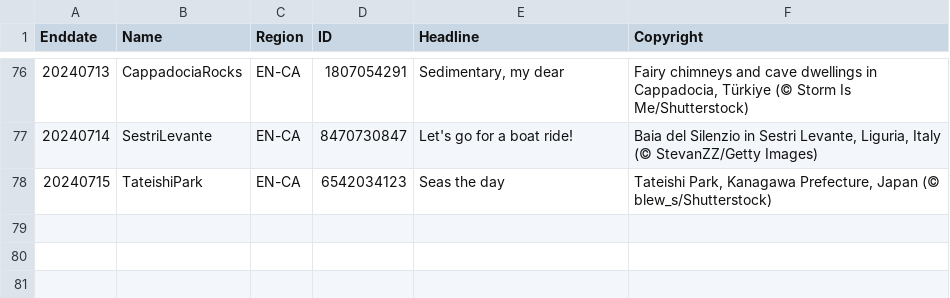
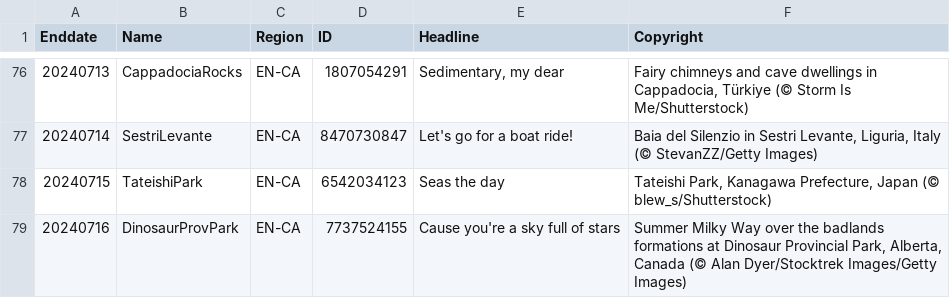
Before and after one commit to tauyoungsama/imageArchive, a CSV file: metadata/EN-CA.csv, drawn as a sheet; only a part is shown, gaps mark what is left out; the diff names each change by its address in the sheet, - before the commit and + after, or states it on an @@ line.

```diff
--- a/metadata/EN-CA.csv
+++ b/metadata/EN-CA.csv
+row 79: 20240716 | DinosaurProvPark | EN-CA | 7737524155 | Cause you're a sky full of stars | Summer Milky Way over the badlands formations at Dinosaur Provincial Park, Alberta, Canada (© Alan Dyer/Stocktrek Images/Getty Images)
```
Also changed, not shown: metadata/DE-DE.csv, metadata/EN-US.csv, 11 other files.
